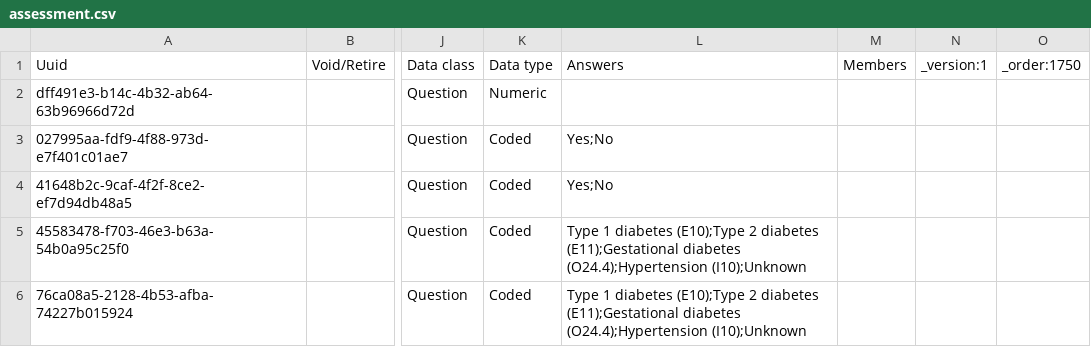
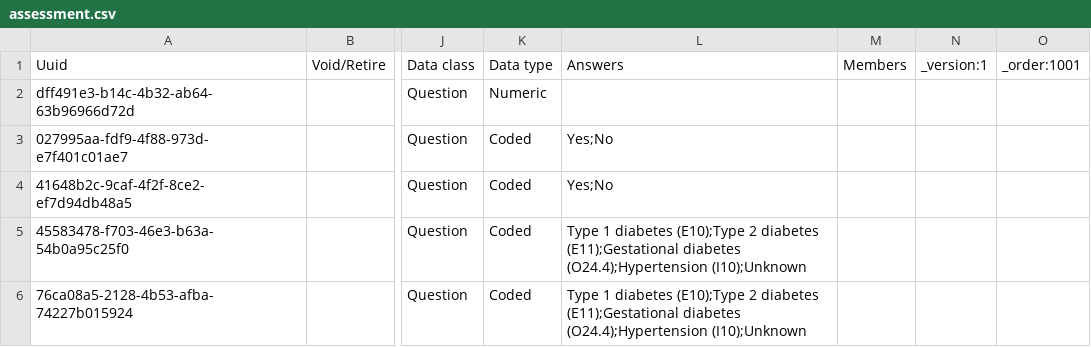
Before and after one commit to mekomsolutions/ozone-distro-cambodia, a CSV file: configs/openmrs_config/concepts/assessment.csv, drawn as a sheet; only a part is shown, gaps mark what is left out; the diff names each change by its address in the sheet, - before the commit and + after, or states it on an @@ line.

Commit message:
Exclude "KH-220: Ensure that all concepts CSVs have the correct _order value (#183)" from next release

```diff
--- a/configs/openmrs_config/concepts/assessment.csv
+++ b/configs/openmrs_config/concepts/assessment.csv
-O1: _order:1750
+O1: _order:1001
```
Also changed, not shown: configs/openmrs_config/concepts/education.csv, configs/openmrs_config/concepts/ethnicities.csv, 10 other files.
